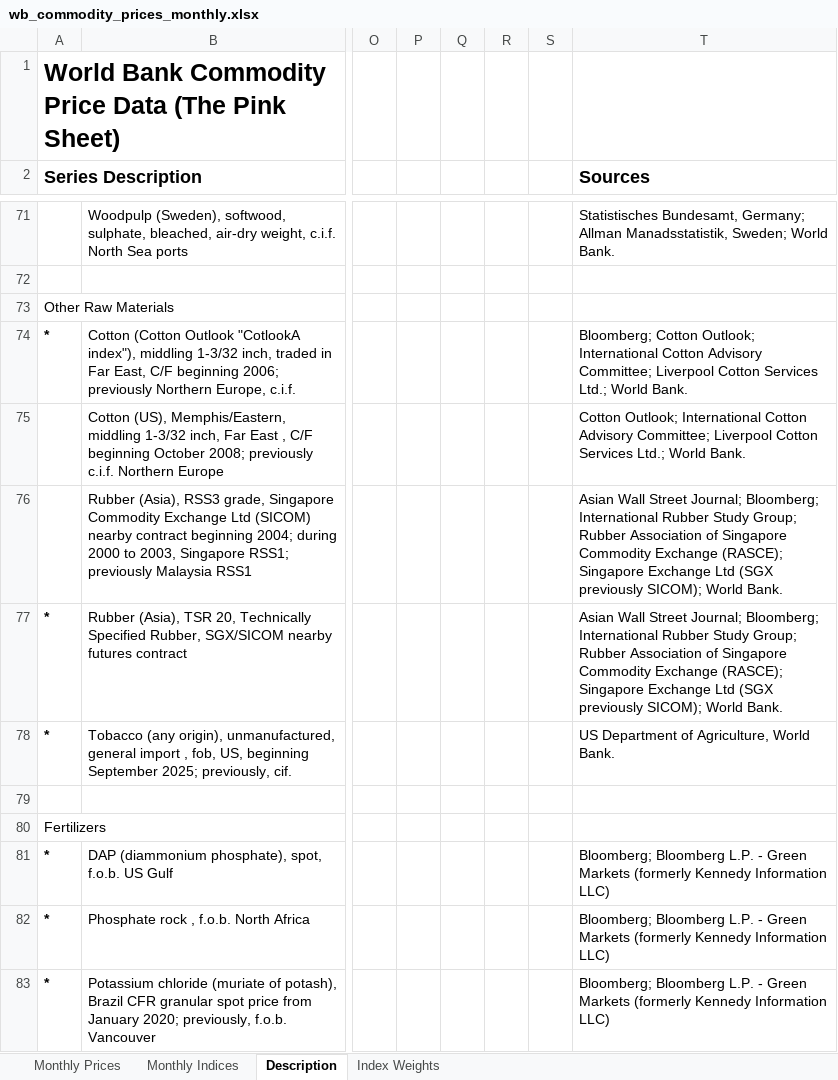
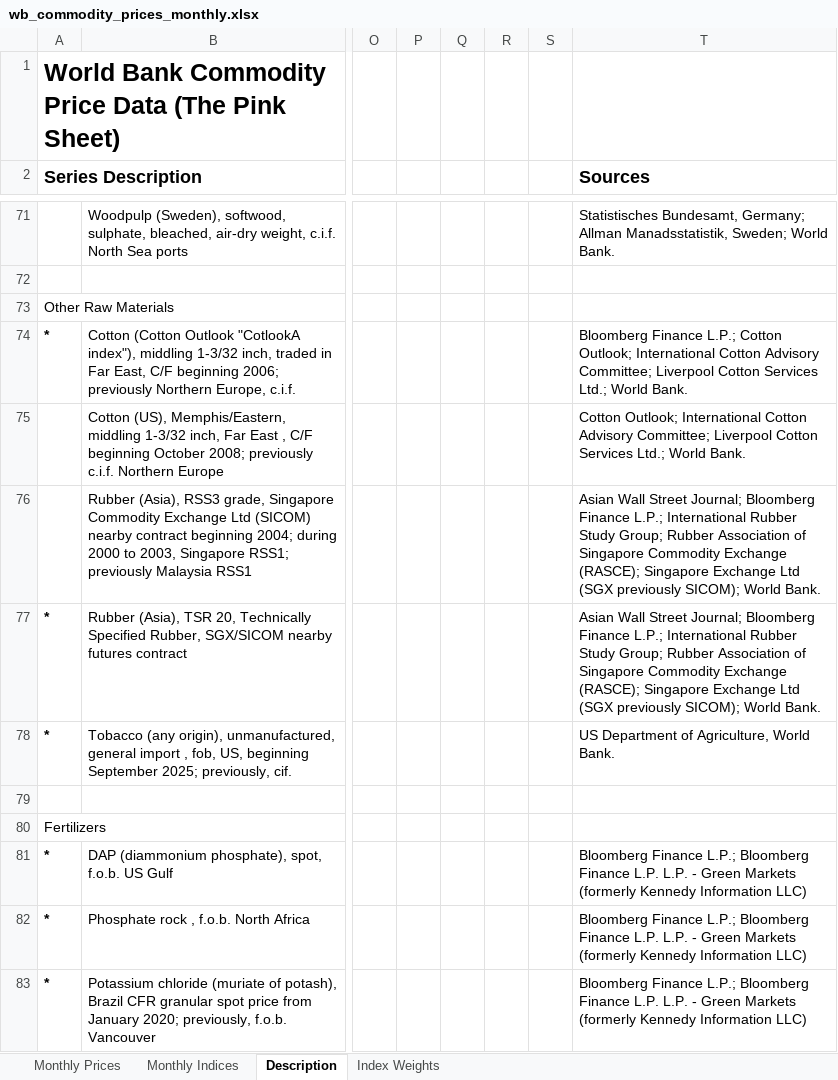
Before and after one commit to unbalancedparentheses/forex-centuries, an Excel workbook: data/sources/worldbank_commodities/wb_commodity_prices_monthly.xlsx, sheet Description, drawn as a sheet; only a part is shown, gaps mark what is left out; values as stored, in another font and other column widths than the file's, no borders; the diff covers the shown part only; the diff names each change by its address in the sheet, - before the commit and + after, or states it on an @@ line.

```diff
--- a/data/sources/worldbank_commodities/wb_commodity_prices_monthly.xlsx (sheet Description)
+++ b/data/sources/worldbank_commodities/wb_commodity_prices_monthly.xlsx (sheet Description)
-T74 (Sources): Bloomberg; Cotton Outlook;…
+T74 (Sources): Bloomberg Finance L.P.; Cotton Outlook;…
-T76:T77 (Sources): …Street Journal; Bloomberg; International Rubber…
+T76:T77 (Sources): …Street Journal; Bloomberg Finance L.P.; International Rubber…
-T81:T83 (Sources): Bloomberg; Bloomberg L.P. -…
+T81:T83 (Sources): Bloomberg Finance L.P.; Bloomberg Finance L.P. L.P. -…
```
Also changed, not shown: 7 added rows and 48 edited cells elsewhere in this sheet, sheet Monthly Prices, sheet Monthly Indices, 30 other files.
